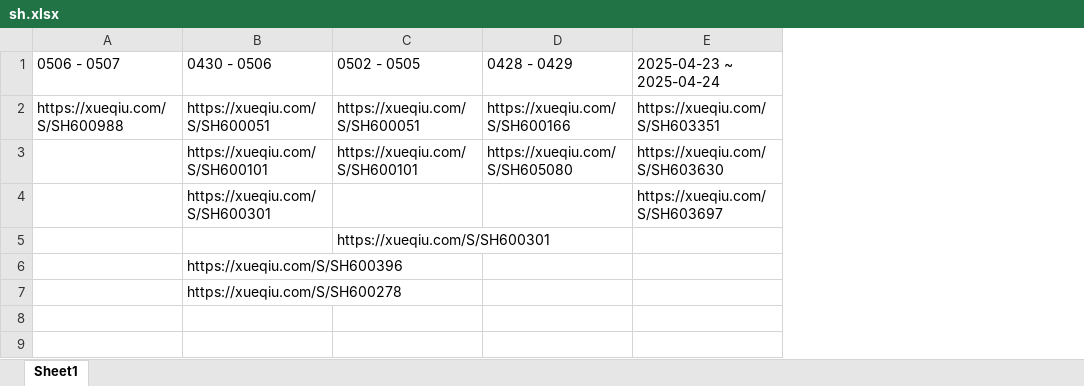
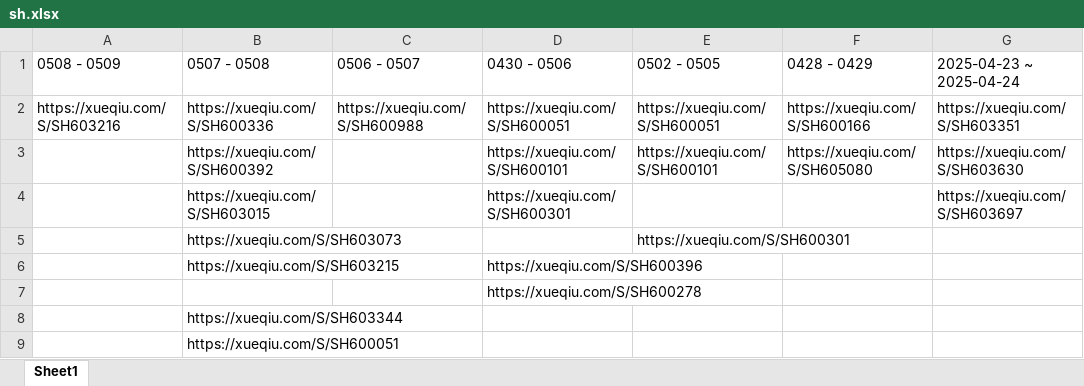
Before and after one commit to skducn/project1, an Excel workbook: instance/stock/sh/sh.xlsx, sheet Sheet1, drawn as a sheet; only a part is shown; values as stored, in another font and other column widths than the file's, no borders; rows hold the shown columns only; the diff names each change by its address in the sheet, - before the commit and + after, or states it on an @@ line.

```diff
--- a/instance/stock/sh/sh.xlsx (sheet Sheet1)
+++ b/instance/stock/sh/sh.xlsx (sheet Sheet1)
+column A, rows 1-2: 0508 - 0509 | https://xueqiu.com/S/SH603216
+column B, rows 1-6: 0507 - 0508 | https://xueqiu.com/S/SH600336 | https://xueqiu.com/S/SH600392 | https://xueqiu.com/S/SH603015 | https://xueqiu.com/S/SH603073 | https://xueqiu.com/S/SH603215
+row 8:  | https://xueqiu.com/S/SH603344
+row 9:  | https://xueqiu.com/S/SH600051
```
Also changed, not shown: instance/stock/sz/sz.xlsx, 37 other files.
